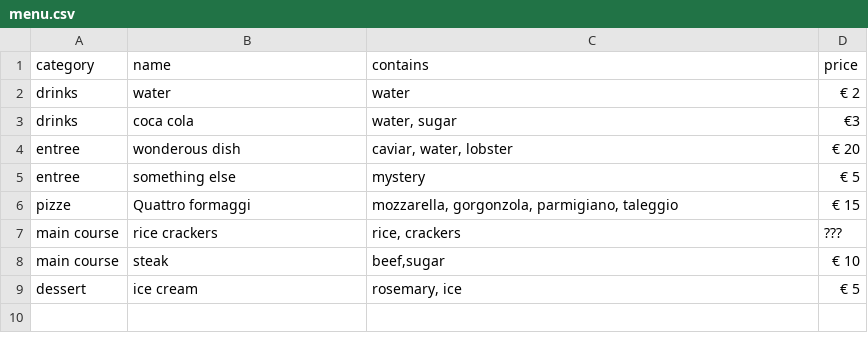
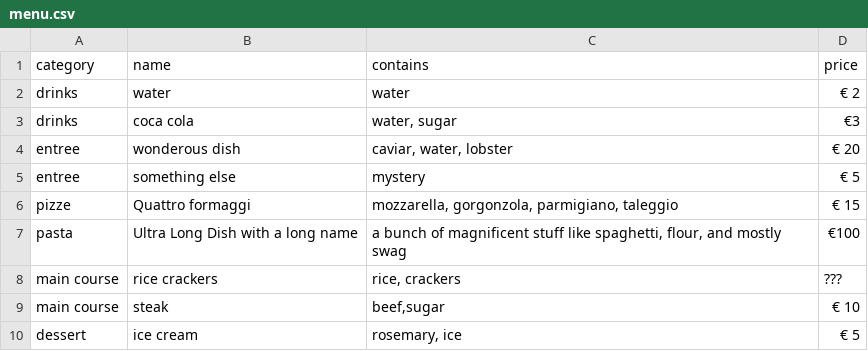
Before and after one commit to Haroenv/jekyll-restaurant, a CSV file: _data/menu.csv, drawn as a sheet; the diff names each change by its address in the sheet, - before the commit and + after, or states it on an @@ line.

Commit message:
longer menu, more styles

```diff
--- a/_data/menu.csv
+++ b/_data/menu.csv
+row 7: pasta | Ultra Long Dish with a long name | a bunch of magnificent stuff like spaghetti, flour, and mostly swag | €100
```
Also changed, not shown: 2 other files.
